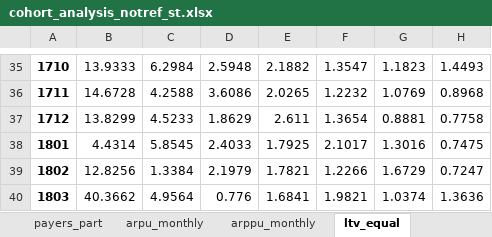
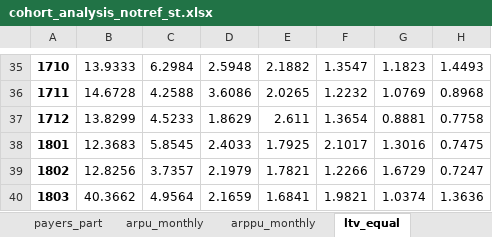
Before and after one commit to finegrip/TopfaceAnalytics, an Excel workbook: cohort analysis/out_round/cohort_analysis_notref_st.xlsx, sheet ltv_equal, drawn as a sheet; only a part is shown, gaps mark what is left out; values as stored, in another font and other column widths than the file's, no borders; the diff names each change by its address in the sheet, - before the commit and + after, or states it on an @@ line.

```diff
--- a/cohort analysis/out_round/cohort_analysis_notref_st.xlsx (sheet ltv_equal)
+++ b/cohort analysis/out_round/cohort_analysis_notref_st.xlsx (sheet ltv_equal)
-B38: 4.4314
+B38: 12.3683
-C39: 1.3384
+C39: 3.7357
-D40: 0.776
+D40: 2.1659
```
Also changed, not shown: sheet ltv_cumsum, sheet retention, sheet regs, sheet payers_part, sheet mau, sheet arpu_monthly, cohort analysis/out_round/cohort_analysis_notref_android.xlsx, cohort analysis/out_round/cohort_analysis_notref_fb.xlsx, 11 other files.
